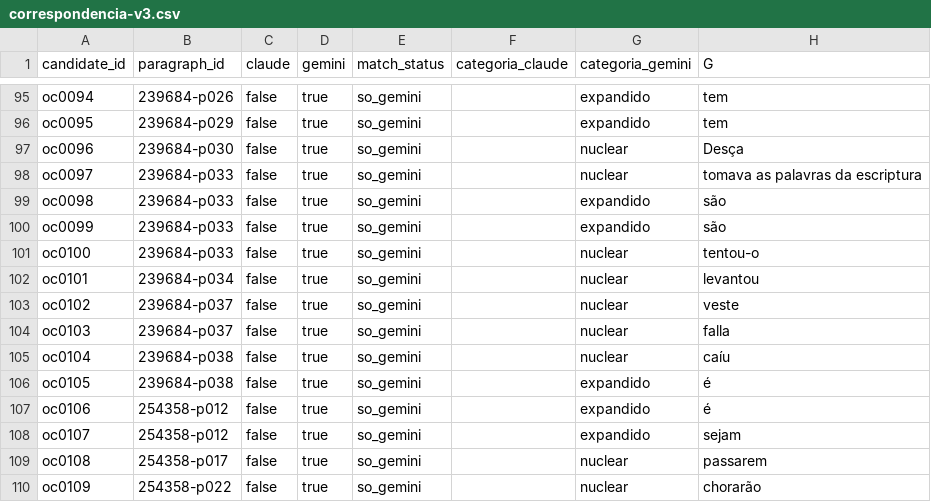
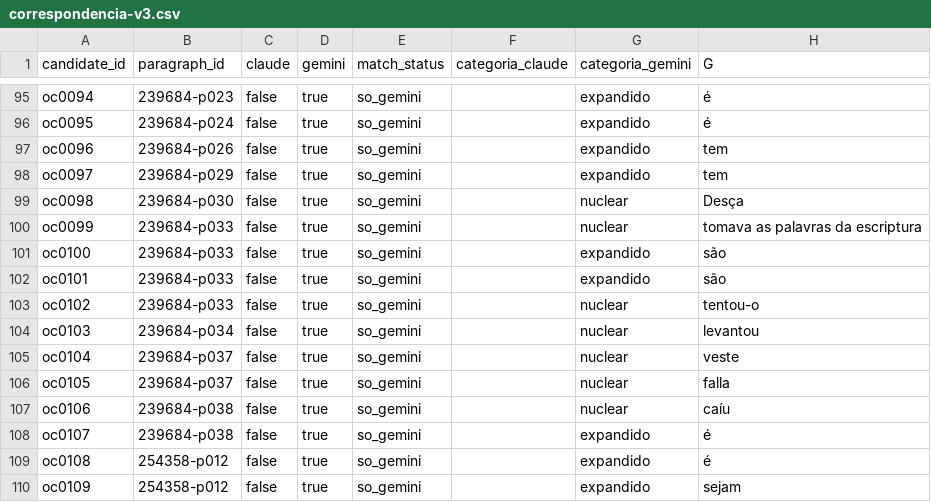
Before and after one commit to guilherme-machado-ceo/semiomorfologia-vieiriana, a CSV file: corpus/anotacoes/correspondencia-v3.csv, drawn as a sheet; only a part is shown, gaps mark what is left out; the diff covers the shown part only; the diff names each change by its address in the sheet, - before the commit and + after, or states it on an @@ line.

```diff
--- a/corpus/anotacoes/correspondencia-v3.csv
+++ b/corpus/anotacoes/correspondencia-v3.csv
-B95 (paragraph_id): 239684-p026
+B95 (paragraph_id): 239684-p023
-H95:H96 (G): tem
+H95:H96 (G): é
-B96 (paragraph_id): 239684-p029
+B96 (paragraph_id): 239684-p024
-B97 (paragraph_id): 239684-p030
+B97 (paragraph_id): 239684-p026
-G97:G98 (categoria_gemini): nuclear
+G97:G98 (categoria_gemini): expandido
-H97 (G): Desça
+H97 (G): tem
-B98 (paragraph_id): 239684-p033
+B98 (paragraph_id): 239684-p029
-H98 (G): tomava as palavras da escriptura
+H98 (G): tem
-B99 (paragraph_id): 239684-p033
+B99 (paragraph_id): 239684-p030
-G99:G100 (categoria_gemini): expandido
+G99:G100 (categoria_gemini): nuclear
-H99 (G): são
+H99 (G): Desça
-H100 (G): são
+H100 (G): tomava as palavras da escriptura
-G101:G102 (categoria_gemini): nuclear
+G101:G102 (categoria_gemini): expandido
-H101 (G): tentou-o
+H101 (G): são
-B102 (paragraph_id): 239684-p034
+B102 (paragraph_id): 239684-p033
-H102 (G): levantou
+H102 (G): são
-B103 (paragraph_id): 239684-p037
+B103 (paragraph_id): 239684-p033
-H103 (G): veste
+H103 (G): tentou-o
-B104 (paragraph_id): 239684-p037
+B104 (paragraph_id): 239684-p034
-H104 (G): falla
+H104 (G): levantou
-B105:B106 (paragraph_id): 239684-p038
+B105:B106 (paragraph_id): 239684-p037
-H105 (G): caíu
+H105 (G): veste
-G106:G107 (categoria_gemini): expandido
+G106:G107 (categoria_gemini): nuclear
-H106 (G): é
+H106 (G): falla
-B107:B108 (paragraph_id): 254358-p012
+B107:B108 (paragraph_id): 239684-p038
-H107 (G): é
+H107 (G): caíu
-H108 (G): sejam
+H108 (G): é
-B109 (paragraph_id): 254358-p017
+B109 (paragraph_id): 254358-p012
-G109:G110 (categoria_gemini): nuclear
+G109:G110 (categoria_gemini): expandido
-H109 (G): passarem
+H109 (G): é
-B110 (paragraph_id): 254358-p022
+B110 (paragraph_id): 254358-p012
-H110 (G): chorarão
+H110 (G): sejam
```
Also changed, not shown: 2 added rows and 94 edited cells elsewhere in this file, 3 other files.
